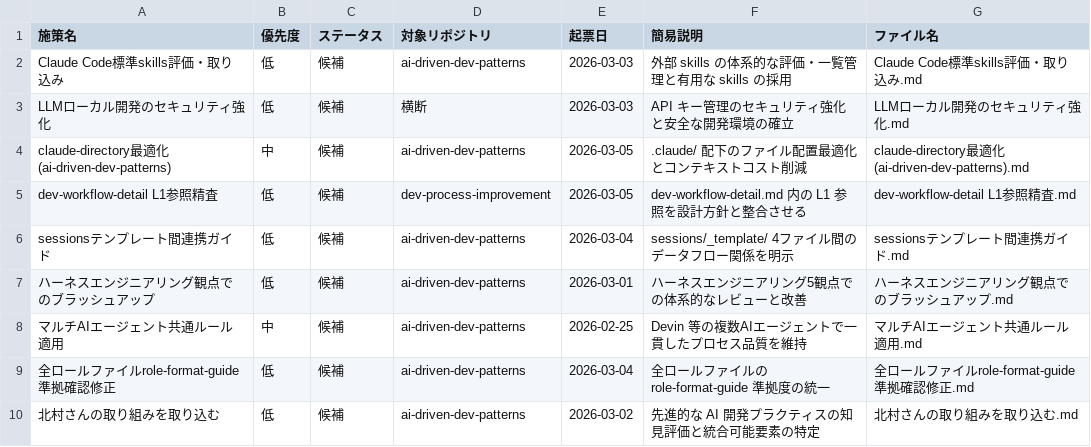
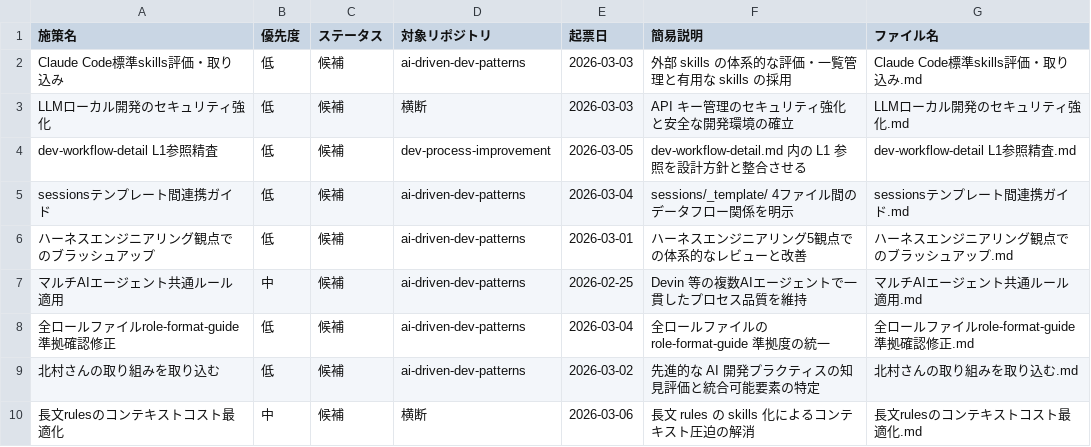
Before and after one commit to ryo12-n/dev-process-improvement, a CSV file: backlog/backlog.csv, drawn as a sheet; only a part is shown; the shorter side is filled out with more unchanged rows.

```diff
--- a/backlog/backlog.csv
+++ b/backlog/backlog.csv
@@ -3,3 +3,2 @@ Claude Code標準skills評価・取り込み,低,候補,ai-driven-dev-patterns,2
 LLMローカル開発のセキュリティ強化,低,候補,横断,2026-03-03,API キー管理のセキュリティ強化と安全な開発環境の確立,LLMローカル開発のセキュリティ強化.md
-claude-directory最適化(ai-driven-dev-patterns),中,候補,ai-driven-dev-patterns,2026-03-05,.claude/ 配下のファイル配置最適化とコンテキストコスト削減,claude-directory最適化(ai-driven-dev-patterns).md
 dev-workflow-detail L1参照精査,低,候補,dev-process-improvement,2026-03-05,dev-workflow-detail.md 内の L1 参照を設計方針と整合させる,dev-workflow-detail L1参照精査.md
```
Also changed, not shown: 11 other files.
